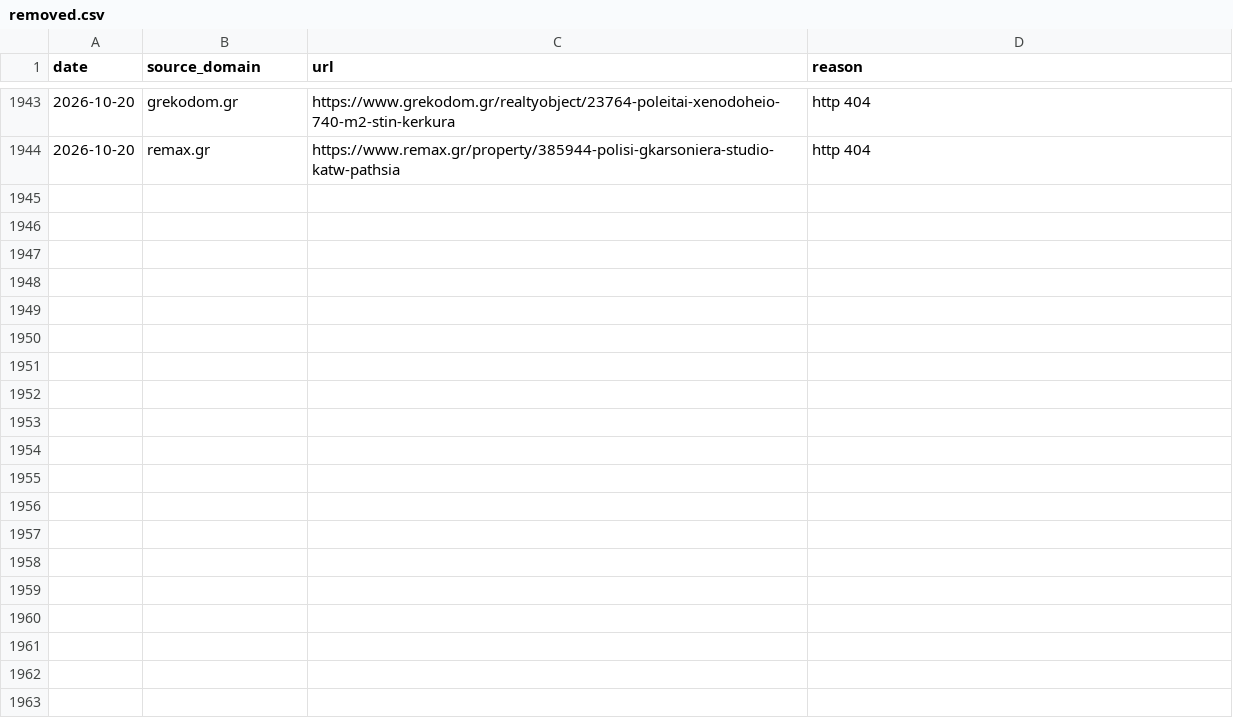
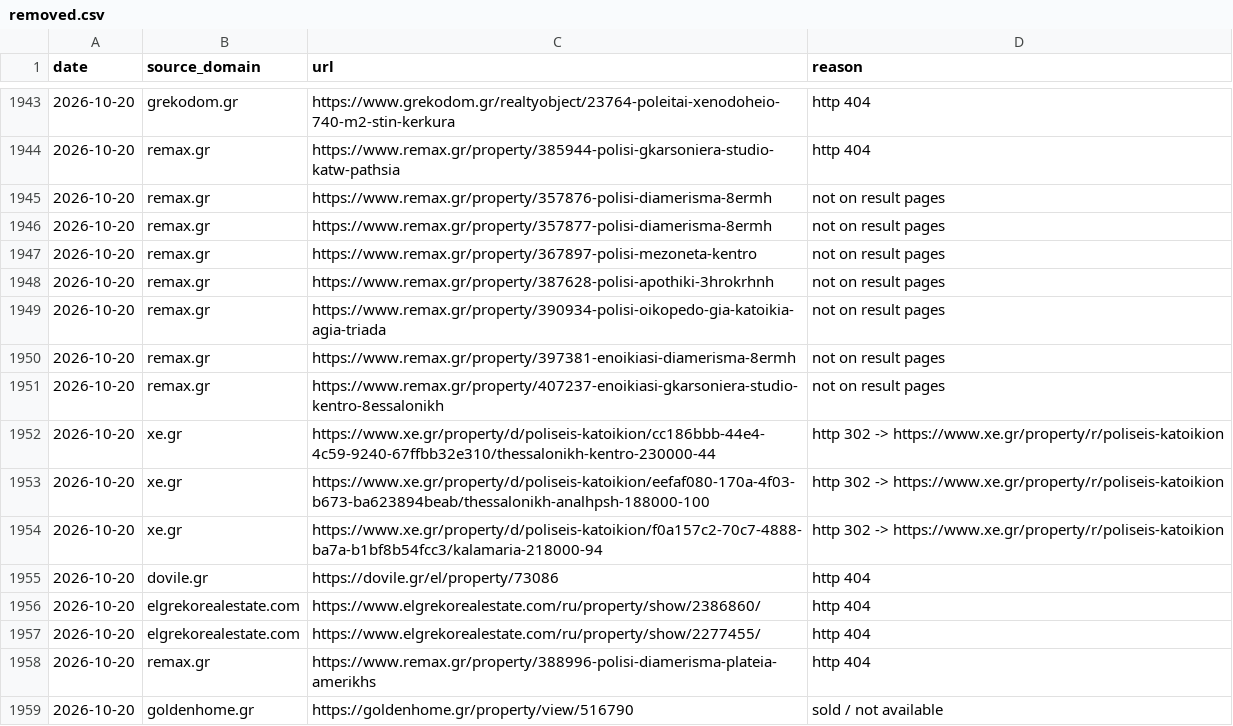
Before and after one commit to jenyshir-eng/Greece-real-estate, a CSV file: data/listings/removed.csv, drawn as a sheet; only a part is shown, gaps mark what is left out.

Commit message:
Update 2026-10-20 17:33 (Thessaloniki): 318 new listings

```diff
--- a/data/listings/removed.csv
+++ b/data/listings/removed.csv
@@ -1944 +1944,16 @@ date,source_domain,url,reason
 2026-10-20,remax.gr,https://www.remax.gr/property/385944-polisi-gkarsoniera-studio-katw-pathsia,http 404
+2026-10-20,remax.gr,https://www.remax.gr/property/357876-polisi-diamerisma-8ermh,not on result pages
+2026-10-20,remax.gr,https://www.remax.gr/property/357877-polisi-diamerisma-8ermh,not on result pages
+2026-10-20,remax.gr,https://www.remax.gr/property/367897-polisi-mezoneta-kentro,not on result pages
+2026-10-20,remax.gr,https://www.remax.gr/property/387628-polisi-apothiki-3hrokrhnh,not on result pages
+2026-10-20,remax.gr,https://www.remax.gr/property/390934-polisi-oikopedo-gia-katoikia-agia-triada,not on result pages
+2026-10-20,remax.gr,https://www.remax.gr/property/397381-enoikiasi-diamerisma-8ermh,not on result pages
+2026-10-20,remax.gr,https://www.remax.gr/property/407237-enoikiasi-gkarsoniera-studio-kentro-8essalonikh,not on result pages
+2026-10-20,xe.gr,https://www.xe.gr/property/d/poliseis-katoikion/cc186bbb-44e4-4c59-9240-67ffbb32e310/thessalonikh-kentro-230000-44,http 302 -> https://www.xe.gr/property/r/poliseis-katoikion
+2026-10-20,xe.gr,https://www.xe.gr/property/d/poliseis-katoikion/eefaf080-170a-4f03-b673-ba623894beab/thessalonikh-analhpsh-188000-100,http 302 -> https://www.xe.gr/property/r/poliseis-katoikion
+2026-10-20,xe.gr,https://www.xe.gr/property/d/poliseis-katoikion/f0a157c2-70c7-4888-ba7a-b1bf8b54fcc3/kalamaria-218000-94,http 302 -> https://www.xe.gr/property/r/poliseis-katoikion
+2026-10-20,dovile.gr,https://dovile.gr/el/property/73086,http 404
+2026-10-20,elgrekorealestate.com,https://www.elgrekorealestate.com/ru/property/show/2386860/,http 404
+2026-10-20,elgrekorealestate.com,https://www.elgrekorealestate.com/ru/property/show/2277455/,http 404
+2026-10-20,remax.gr,https://www.remax.gr/property/388996-polisi-diamerisma-plateia-amerikhs,http 404
+2026-10-20,goldenhome.gr,https://goldenhome.gr/property/view/516790,sold / not available
```
Also changed, not shown: data/listings/collect_report.csv, data/listings/district_hints.csv, 13 other files.
